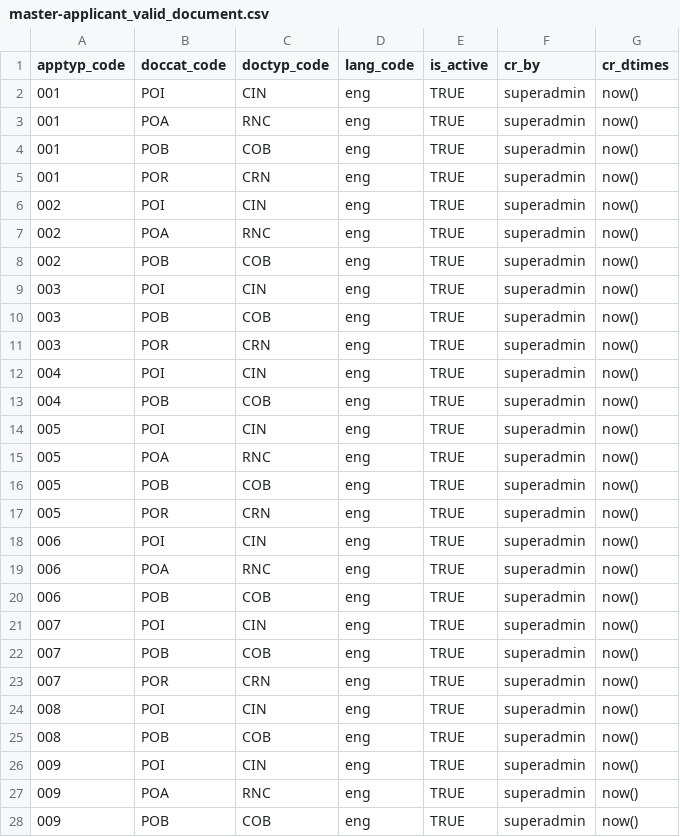
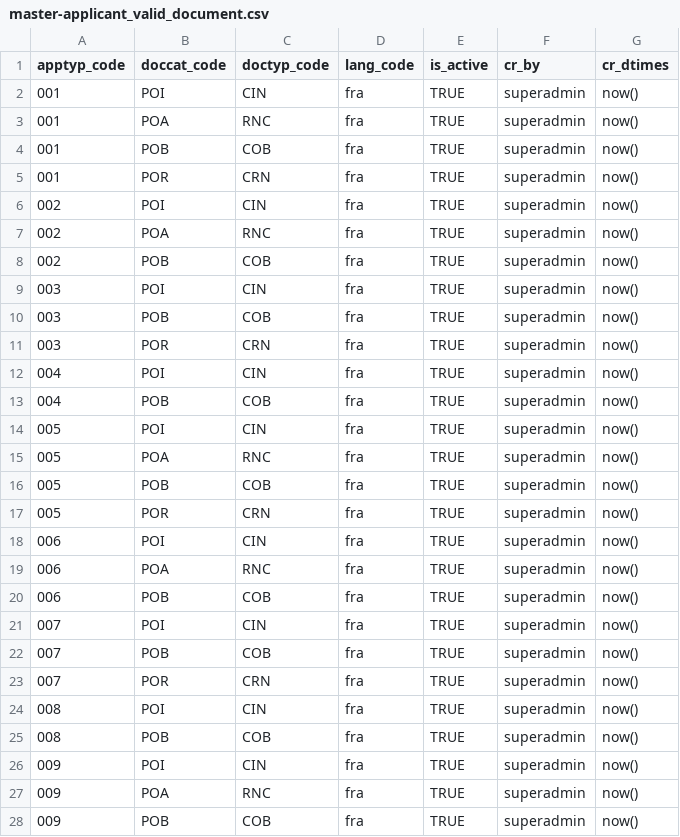
Before and after one commit to orbodi/mosip-db, a CSV file: database/mosip_master/dml/master-applicant_valid_document.csv, drawn as a sheet; only a part is shown; the diff covers the shown part only.

```diff
--- a/database/mosip_master/dml/master-applicant_valid_document.csv
+++ b/database/mosip_master/dml/master-applicant_valid_document.csv
@@ -1,28 +1,28 @@
 apptyp_code,doccat_code,doctyp_code,lang_code,is_active,cr_by,cr_dtimes
-001,POI,CIN,eng,TRUE,superadmin,now()
-001,POA,RNC,eng,TRUE,superadmin,now()
-001,POB,COB,eng,TRUE,superadmin,now()
-001,POR,CRN,eng,TRUE,superadmin,now()
-002,POI,CIN,eng,TRUE,superadmin,now()
-002,POA,RNC,eng,TRUE,superadmin,now()
-002,POB,COB,eng,TRUE,superadmin,now()
-003,POI,CIN,eng,TRUE,superadmin,now()
-003,POB,COB,eng,TRUE,superadmin,now()
-003,POR,CRN,eng,TRUE,superadmin,now()
-004,POI,CIN,eng,TRUE,superadmin,now()
-004,POB,COB,eng,TRUE,superadmin,now()
-005,POI,CIN,eng,TRUE,superadmin,now()
-005,POA,RNC,eng,TRUE,superadmin,now()
-005,POB,COB,eng,TRUE,superadmin,now()
-005,POR,CRN,eng,TRUE,superadmin,now()
-006,POI,CIN,eng,TRUE,superadmin,now()
-006,POA,RNC,eng,TRUE,superadmin,now()
-006,POB,COB,eng,TRUE,superadmin,now()
-007,POI,CIN,eng,TRUE,superadmin,now()
-007,POB,COB,eng,TRUE,superadmin,now()
-007,POR,CRN,eng,TRUE,superadmin,now()
-008,POI,CIN,eng,TRUE,superadmin,now()
-008,POB,COB,eng,TRUE,superadmin,now()
-009,POI,CIN,eng,TRUE,superadmin,now()
-009,POA,RNC,eng,TRUE,superadmin,now()
-009,POB,COB,eng,TRUE,superadmin,now()
+001,POI,CIN,fra,TRUE,superadmin,now()
+001,POA,RNC,fra,TRUE,superadmin,now()
+001,POB,COB,fra,TRUE,superadmin,now()
+001,POR,CRN,fra,TRUE,superadmin,now()
+002,POI,CIN,fra,TRUE,superadmin,now()
+002,POA,RNC,fra,TRUE,superadmin,now()
+002,POB,COB,fra,TRUE,superadmin,now()
+003,POI,CIN,fra,TRUE,superadmin,now()
+003,POB,COB,fra,TRUE,superadmin,now()
+003,POR,CRN,fra,TRUE,superadmin,now()
+004,POI,CIN,fra,TRUE,superadmin,now()
+004,POB,COB,fra,TRUE,superadmin,now()
+005,POI,CIN,fra,TRUE,superadmin,now()
+005,POA,RNC,fra,TRUE,superadmin,now()
+005,POB,COB,fra,TRUE,superadmin,now()
+005,POR,CRN,fra,TRUE,superadmin,now()
+006,POI,CIN,fra,TRUE,superadmin,now()
+006,POA,RNC,fra,TRUE,superadmin,now()
+006,POB,COB,fra,TRUE,superadmin,now()
+007,POI,CIN,fra,TRUE,superadmin,now()
+007,POB,COB,fra,TRUE,superadmin,now()
+007,POR,CRN,fra,TRUE,superadmin,now()
+008,POI,CIN,fra,TRUE,superadmin,now()
+008,POB,COB,fra,TRUE,superadmin,now()
+009,POI,CIN,fra,TRUE,superadmin,now()
+009,POA,RNC,fra,TRUE,superadmin,now()
+009,POB,COB,fra,TRUE,superadmin,now()
```
Also changed, not shown: 36 edited cells elsewhere in this file.
